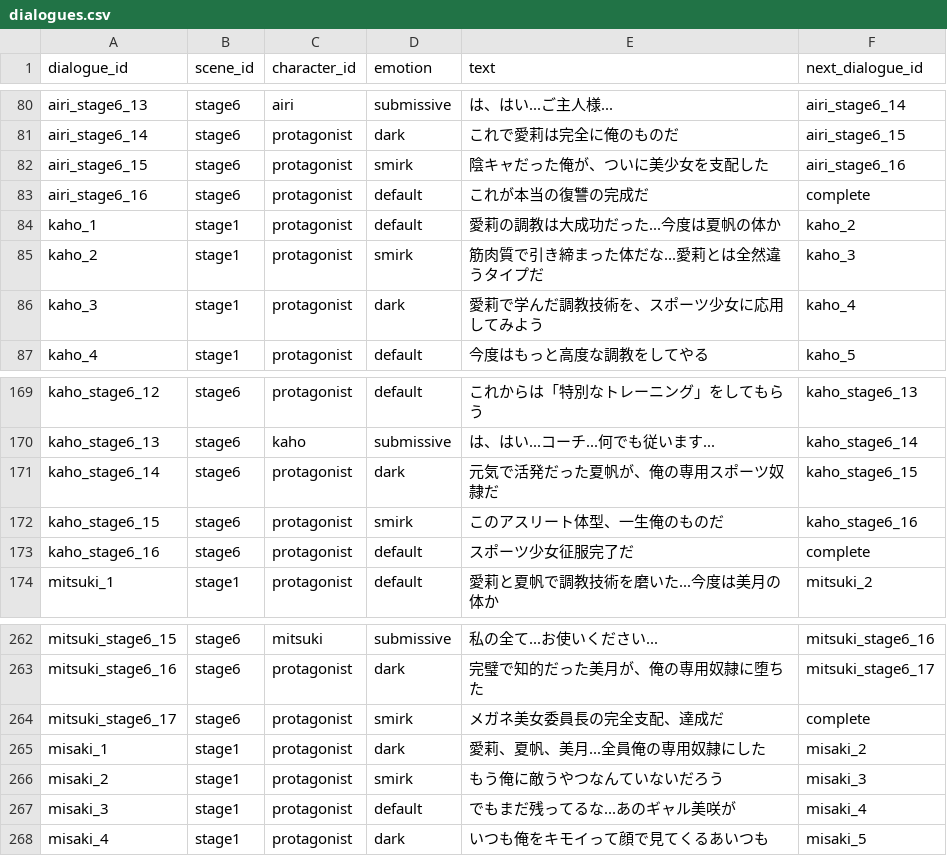
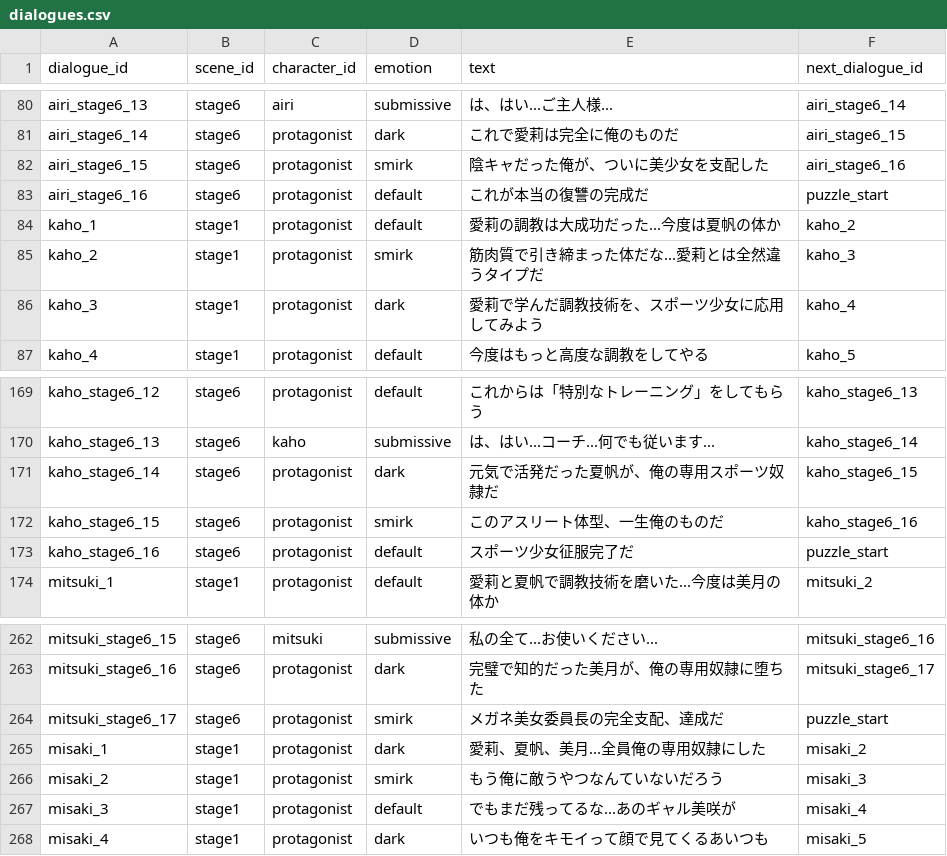
Before and after one commit to daisukeman32/Shanghai-swap, a CSV file: public/data/dialogues.csv, drawn as a sheet; only a part is shown, gaps mark what is left out.

```diff
--- a/public/data/dialogues.csv
+++ b/public/data/dialogues.csv
@@ -82,3 +82,3 @@ airi_stage6_14,stage6,protagonist,dark,これで愛莉は完全に俺のもの
 airi_stage6_15,stage6,protagonist,smirk,陰キャだった俺が、ついに美少女を支配した,airi_stage6_16
-airi_stage6_16,stage6,protagonist,default,これが本当の復讐の完成だ,complete
+airi_stage6_16,stage6,protagonist,default,これが本当の復讐の完成だ,puzzle_start
 kaho_1,stage1,protagonist,default,愛莉の調教は大成功だった...今度は夏帆の体か,kaho_2
@@ -172,3 +172,3 @@ kaho_stage6_14,stage6,protagonist,dark,元気で活発だった夏帆が、俺
 kaho_stage6_15,stage6,protagonist,smirk,このアスリート体型、一生俺のものだ,kaho_stage6_16
-kaho_stage6_16,stage6,protagonist,default,スポーツ少女征服完了だ,complete
+kaho_stage6_16,stage6,protagonist,default,スポーツ少女征服完了だ,puzzle_start
 mitsuki_1,stage1,protagonist,default,愛莉と夏帆で調教技術を磨いた...今度は美月の体か,mitsuki_2
@@ -263,3 +263,3 @@ mitsuki_stage6_15,stage6,mitsuki,submissive,私の全て...お使いください
 mitsuki_stage6_16,stage6,protagonist,dark,完璧で知的だった美月が、俺の専用奴隷に堕ちた,mitsuki_stage6_17
-mitsuki_stage6_17,stage6,protagonist,smirk,メガネ美女委員長の完全支配、達成だ,complete
+mitsuki_stage6_17,stage6,protagonist,smirk,メガネ美女委員長の完全支配、達成だ,puzzle_start
 misaki_1,stage1,protagonist,dark,愛莉、夏帆、美月...全員俺の専用奴隷にした,misaki_2
```
